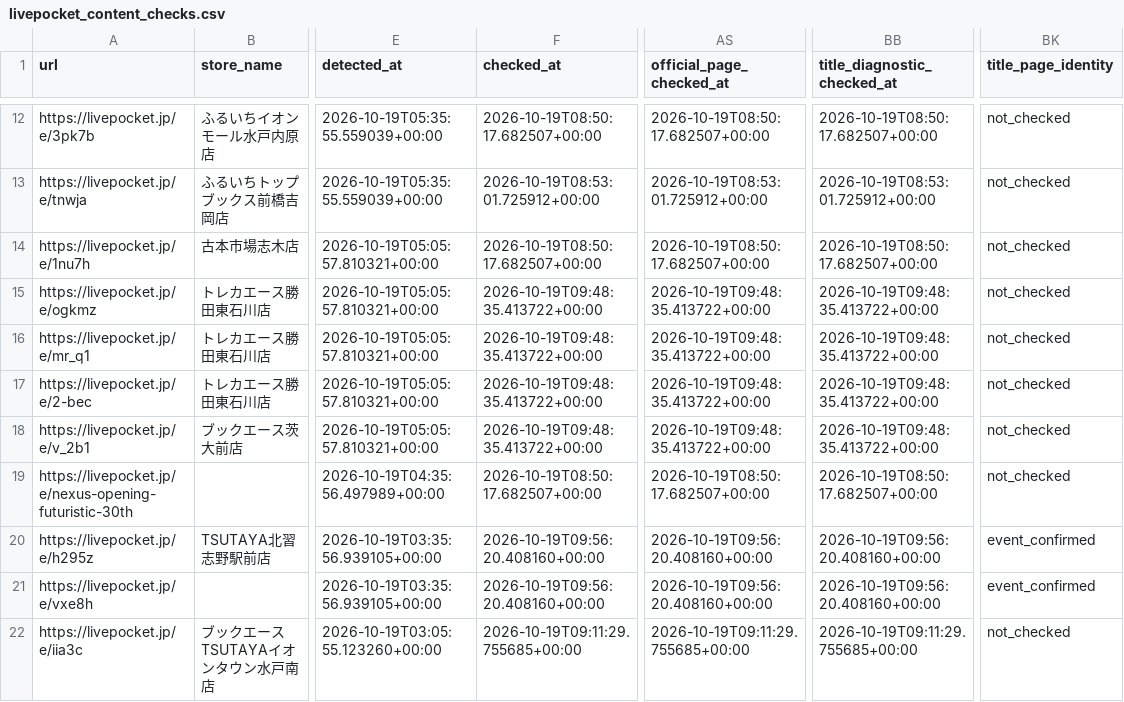
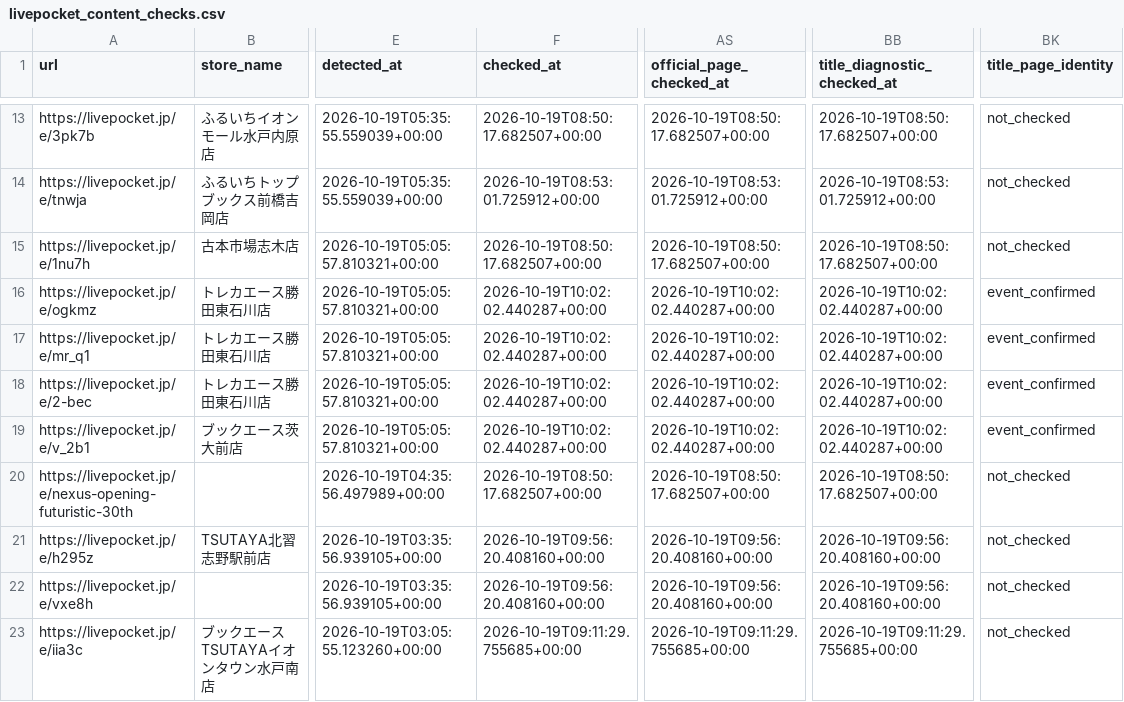
Before and after one commit to ttttt-9554/pokeca-map, a CSV file: livepocket_content_checks.csv, drawn as a sheet; only a part is shown, gaps mark what is left out; addresses are those after the commit; the diff covers the shown part only; the diff names each change by its address in the sheet, - before the commit and + after, or states it on an @@ line.

```diff
--- a/livepocket_content_checks.csv
+++ b/livepocket_content_checks.csv
-F16:F19 (checked_at): 2026-10-19T09:48:35.413722+00:00
+F16:F19 (checked_at): 2026-10-19T10:02:02.440287+00:00
-AS16:AS19 (official_page_checked_at): 2026-10-19T09:48:35.413722+00:00
+AS16:AS19 (official_page_checked_at): 2026-10-19T10:02:02.440287+00:00
-BB16:BB19 (title_diagnostic_checked_at): 2026-10-19T09:48:35.413722+00:00
+BB16:BB19 (title_diagnostic_checked_at): 2026-10-19T10:02:02.440287+00:00
-BK16:BK19 (title_page_identity): not_checked
+BK16:BK19 (title_page_identity): event_confirmed
-BK21:BK22 (title_page_identity): event_confirmed
+BK21:BK22 (title_page_identity): not_checked
```
Also changed, not shown: 1 added row and 33 edited cells elsewhere in this file, livepocket_deadline_sources.csv, 3 other files.
